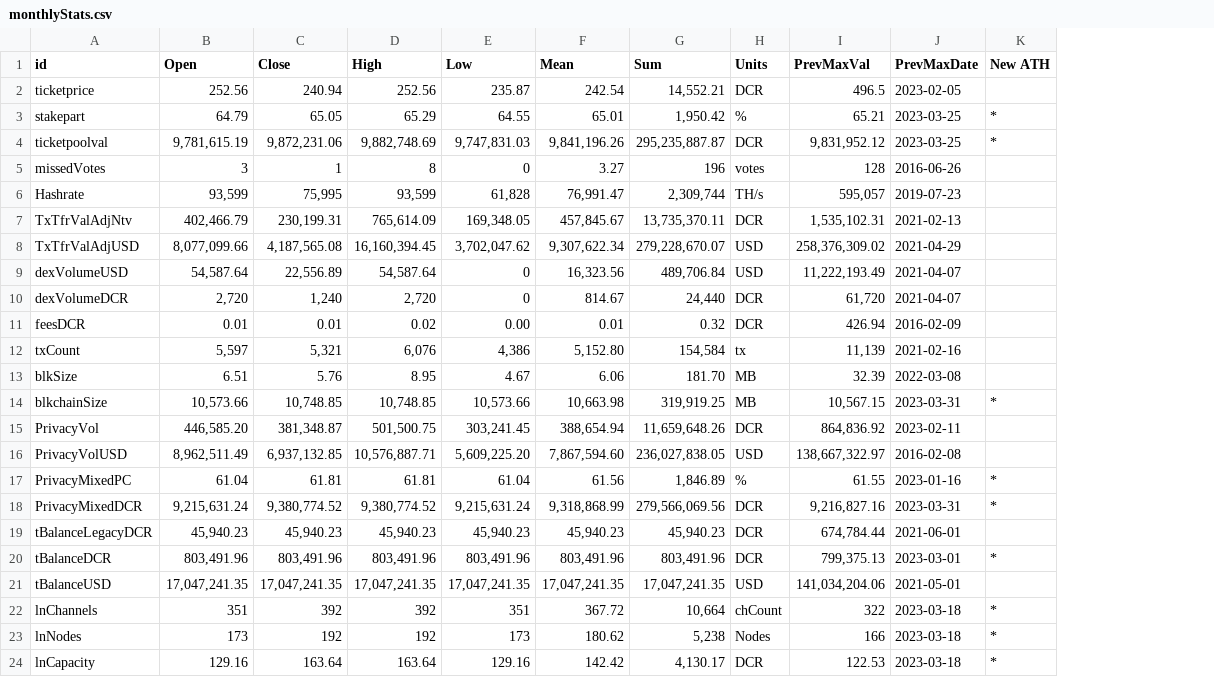
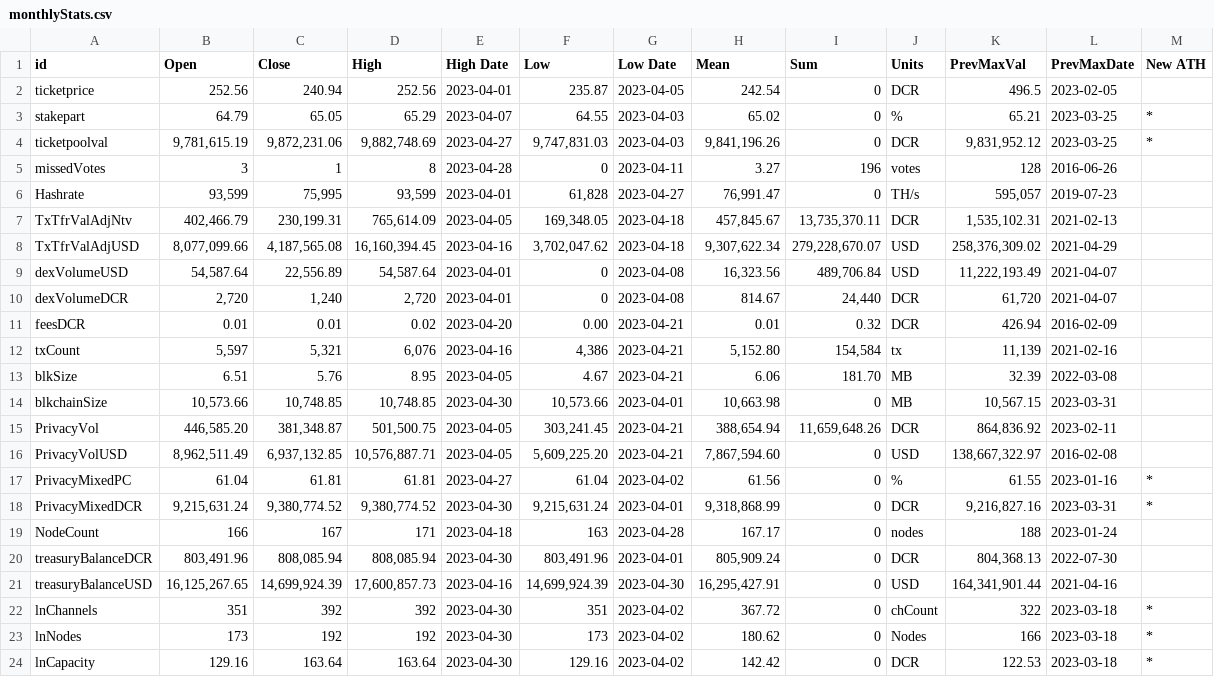
Before and after one commit to bochinchero/dcrsnapshots, a CSV file: 2023-04/monthlyStats.csv, drawn as a sheet; removed rows and columns are numbered as before the commit, all else as after; the diff names each change by its address in the sheet, - before the commit and + after, or states it on an @@ line.

Commit message:
Add files via upload

```diff
--- a/2023-04/monthlyStats.csv
+++ b/2023-04/monthlyStats.csv
+column E (High Date), rows 2-18: 2023-04-01 | 2023-04-07 | 2023-04-27 | 2023-04-28 | 2023-04-01 | 2023-04-05 | 2023-04-16 | 2023-04-01 | 2023-04-01 | 2023-04-20 | 2023-04-16 | 2023-04-05 | 2023-04-30 | 2023-04-05 | 2023-04-05 | 2023-04-27 | 2023-04-30; rows 22-24: all 2023-04-30
+column G (Low Date), rows 2-18: 2023-04-05 | 2023-04-03 | 2023-04-03 | 2023-04-11 | 2023-04-27 | 2023-04-18 | 2023-04-18 | 2023-04-08 | 2023-04-08 | 2023-04-21 | 2023-04-21 | 2023-04-21 | 2023-04-01 | 2023-04-21 | 2023-04-21 | 2023-04-02 | 2023-04-01; rows 22-24: all 2023-04-02
-I2 (Sum): 14,552.21
+I2 (Sum): 0
-H3 (Mean): 65.01
+H3 (Mean): 65.02
-I3 (Sum): 1,950.42
+I3 (Sum): 0
-I4 (Sum): 295,235,887.87
+I4 (Sum): 0
-I6 (Sum): 2,309,744
+I6 (Sum): 0
-I14 (Sum): 319,919.25
+I14 (Sum): 0
-M14 (New ATH): *
+M14 (New ATH): (empty)
-I16 (Sum): 236,027,838.05
+I16 (Sum): 0
-I17 (Sum): 1,846.89
+I17 (Sum): 0
-I18 (Sum): 279,566,069.56
+I18 (Sum): 0
-row 19: tBalanceLegacyDCR | 45,940.23 | 45,940.23 | 45,940.23 | 45,940.23 | 45,940.23 | 45,940.23 | DCR | 674,784.44 | 2021-06-01
-row 20: tBalanceDCR | 803,491.96 | 803,491.96 | 803,491.96 | 803,491.96 | 803,491.96 | 803,491.96 | DCR | 799,375.13 | 2023-03-01 | *
-row 21: tBalanceUSD | 17,047,241.35 | 17,047,241.35 | 17,047,241.35 | 17,047,241.35 | 17,047,241.35 | 17,047,241.35 | USD | 141,034,204.06 | 2021-05-01
+row 19: NodeCount | 166 | 167 | 171 | 2023-04-18 | 163 | 2023-04-28 | 167.17 | 0 | nodes | 188 | 2023-01-24
+row 20: treasuryBalanceDCR | 803,491.96 | 808,085.94 | 808,085.94 | 2023-04-30 | 803,491.96 | 2023-04-01 | 805,909.24 | 0 | DCR | 804,368.13 | 2022-07-30
+row 21: treasuryBalanceUSD | 16,125,267.65 | 14,699,924.39 | 17,600,857.73 | 2023-04-16 | 14,699,924.39 | 2023-04-30 | 16,295,427.91 | 0 | USD | 164,341,901.44 | 2021-04-16
-I22 (Sum): 10,664
+I22 (Sum): 0
-I23 (Sum): 5,238
+I23 (Sum): 0
-I24 (Sum): 4,130.17
+I24 (Sum): 0
```
